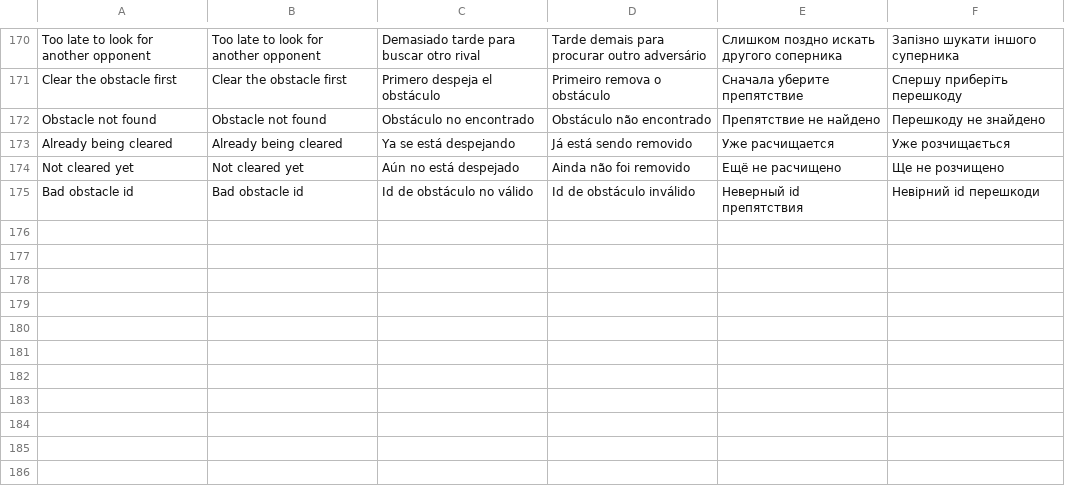
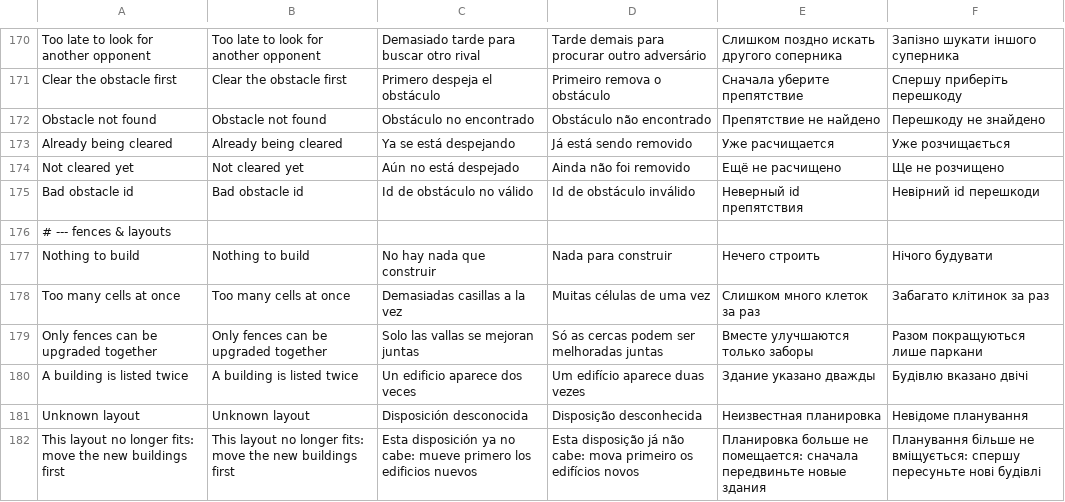
Before and after one commit to inowios/Arena-Game-Backend, a TSV file: server/src/main/resources/i18n/messages.tsv, drawn as a sheet; only a part is shown, gaps mark what is left out; the diff names each change by its address in the sheet, - before the commit and + after, or states it on an @@ line.

```diff
--- a/server/src/main/resources/i18n/messages.tsv
+++ b/server/src/main/resources/i18n/messages.tsv
+row 176: # --- fences & layouts
+row 177: Nothing to build | Nothing to build | No hay nada que construir | Nada para construir | Нечего строить | Нічого будувати
+row 178: Too many cells at once | Too many cells at once | Demasiadas casillas a la vez | Muitas células de uma vez | Слишком много клеток за раз | Забагато клітинок за раз
+row 179: Only fences can be upgraded together | Only fences can be upgraded together | Solo las vallas se mejoran juntas | Só as cercas podem ser melhoradas juntas | Вместе улучшаются только заборы | Разом покращуються лише паркани
+row 180: A building is listed twice | A building is listed twice | Un edificio aparece dos veces | Um edifício aparece duas vezes | Здание указано дважды | Будівлю вказано двічі
+row 181: Unknown layout | Unknown layout | Disposición desconocida | Disposição desconhecida | Неизвестная планировка | Невідоме планування
+row 182: This layout no longer fits: move the new buildings first | This layout no longer fits: move the new buildings first | Esta disposición ya no cabe: mueve primero los edificios nuevos | Esta disposição já não cabe: mova primeiro os edifícios novos | Планировка больше не помещается: сначала передвиньте новые здания | Планування більше не вміщується: спершу пересуньте нові будівлі
```
Also changed, not shown: 15 other files.
